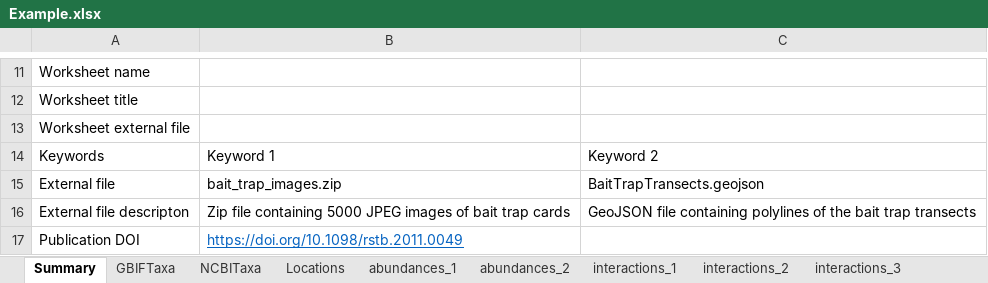
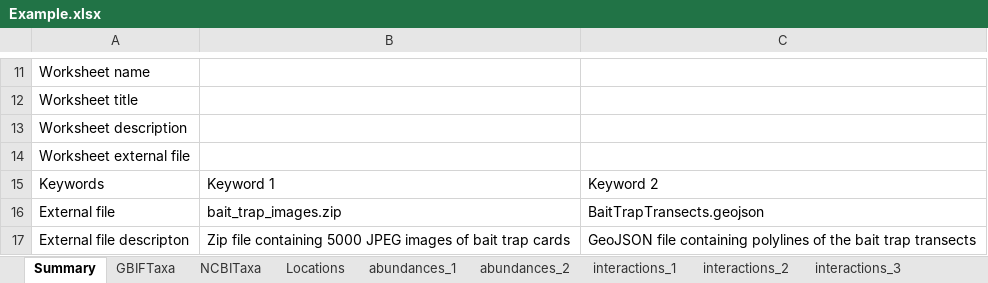
Before and after one commit to ImperialCollegeLondon/safedata_validator, an Excel workbook: docs/data_providers/data_format/Example.xlsx, sheet Summary, drawn as a sheet; only a part is shown, gaps mark what is left out; the shorter side is filled out with more unchanged rows; values as stored, in another font and other column widths than the file's, no borders; the diff names each change by its address in the sheet, - before the commit and + after, or states it on an @@ line.

Commit message:
Added steps to display summary data from example file

```diff
--- a/docs/data_providers/data_format/Example.xlsx (sheet Summary)
+++ b/docs/data_providers/data_format/Example.xlsx (sheet Summary)
+row 13: Worksheet description
```
Also changed, not shown: 1 other file.
